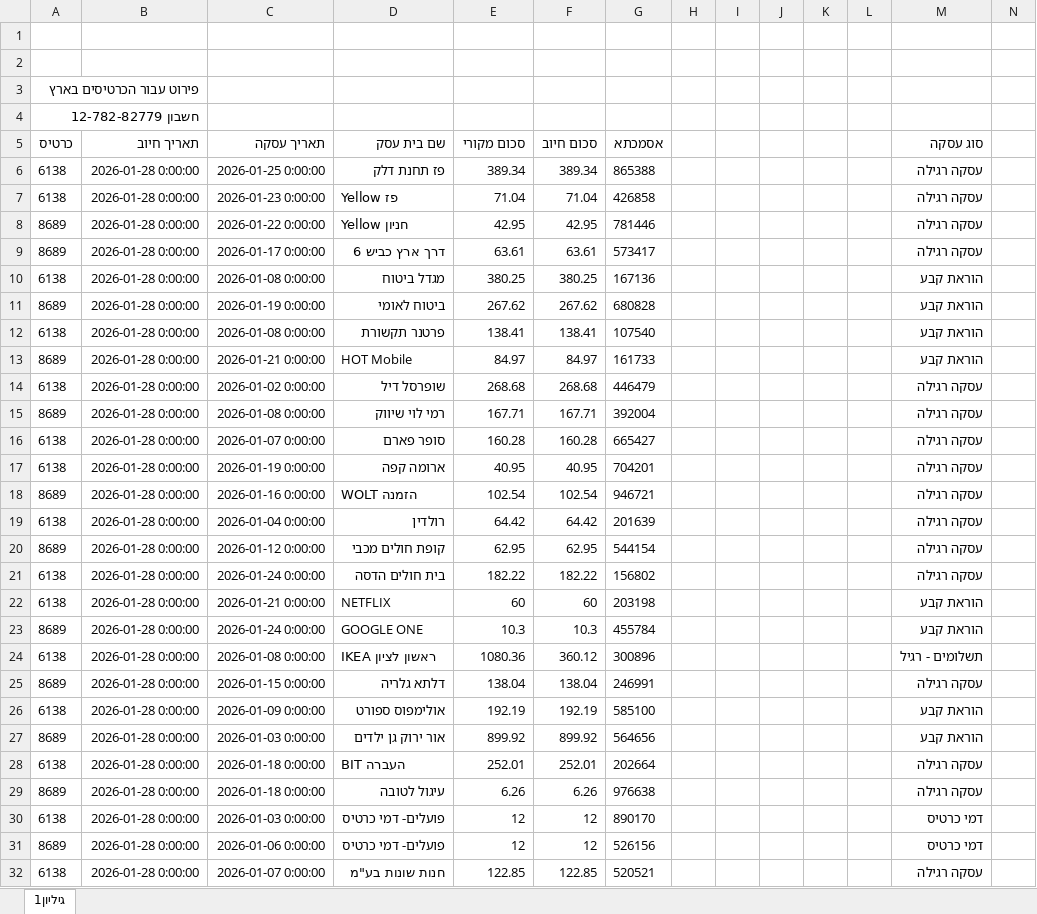
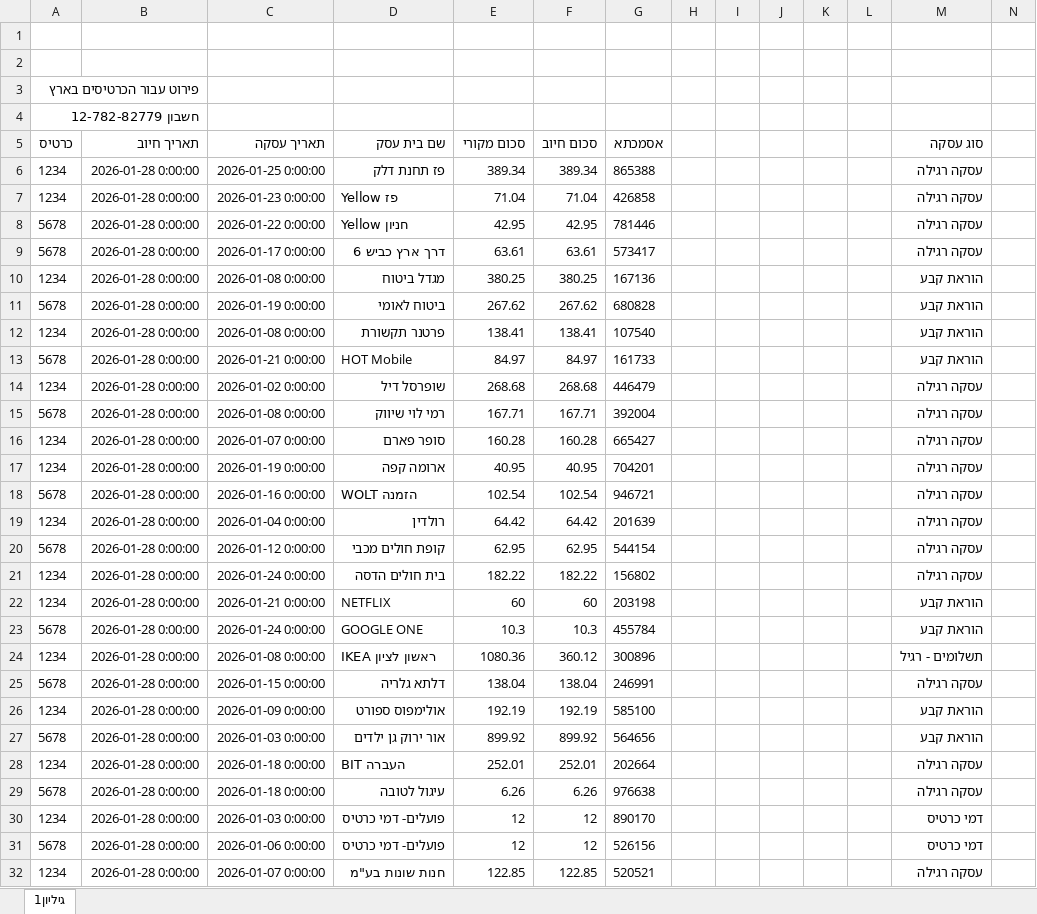
Before and after one commit to bnadav/bank-dashboard, an Excel workbook: demo_01_2026.xlsx, sheet גיליון1, drawn as a sheet; only a part is shown; values as stored, in another font and other column widths than the file's, no borders; the diff covers the shown part only; the diff names each change by its address in the sheet, - before the commit and + after, or states it on an @@ line.

```diff
--- a/demo_01_2026.xlsx (sheet גיליון1)
+++ b/demo_01_2026.xlsx (sheet גיליון1)
-A6:A7 (כרטיס): 6138
+A6:A7 (כרטיס): 1234
-A8:A9 (כרטיס): 8689
+A8:A9 (כרטיס): 5678
-A10 (כרטיס): 6138
+A10 (כרטיס): 1234
-A11 (כרטיס): 8689
+A11 (כרטיס): 5678
-A12 (כרטיס): 6138
+A12 (כרטיס): 1234
-A13 (כרטיס): 8689
+A13 (כרטיס): 5678
-A14 (כרטיס): 6138
+A14 (כרטיס): 1234
-A15 (כרטיס): 8689
+A15 (כרטיס): 5678
-A16:A17 (כרטיס): 6138
+A16:A17 (כרטיס): 1234
-A18 (כרטיס): 8689
+A18 (כרטיס): 5678
-A19 (כרטיס): 6138
+A19 (כרטיס): 1234
-A20 (כרטיס): 8689
+A20 (כרטיס): 5678
-A21:A22 (כרטיס): 6138
+A21:A22 (כרטיס): 1234
-A23 (כרטיס): 8689
+A23 (כרטיס): 5678
-A24 (כרטיס): 6138
+A24 (כרטיס): 1234
-A25 (כרטיס): 8689
+A25 (כרטיס): 5678
-A26 (כרטיס): 6138
+A26 (כרטיס): 1234
-A27 (כרטיס): 8689
+A27 (כרטיס): 5678
-A28 (כרטיס): 6138
+A28 (כרטיס): 1234
-A29 (כרטיס): 8689
+A29 (כרטיס): 5678
-A30 (כרטיס): 6138
+A30 (כרטיס): 1234
-A31 (כרטיס): 8689
+A31 (כרטיס): 5678
-A32 (כרטיס): 6138
+A32 (כרטיס): 1234
```
Also changed, not shown: 4 edited cells elsewhere in this sheet, demo_02_2026.xlsx, demo_03_2026.xlsx, 2 other files.
